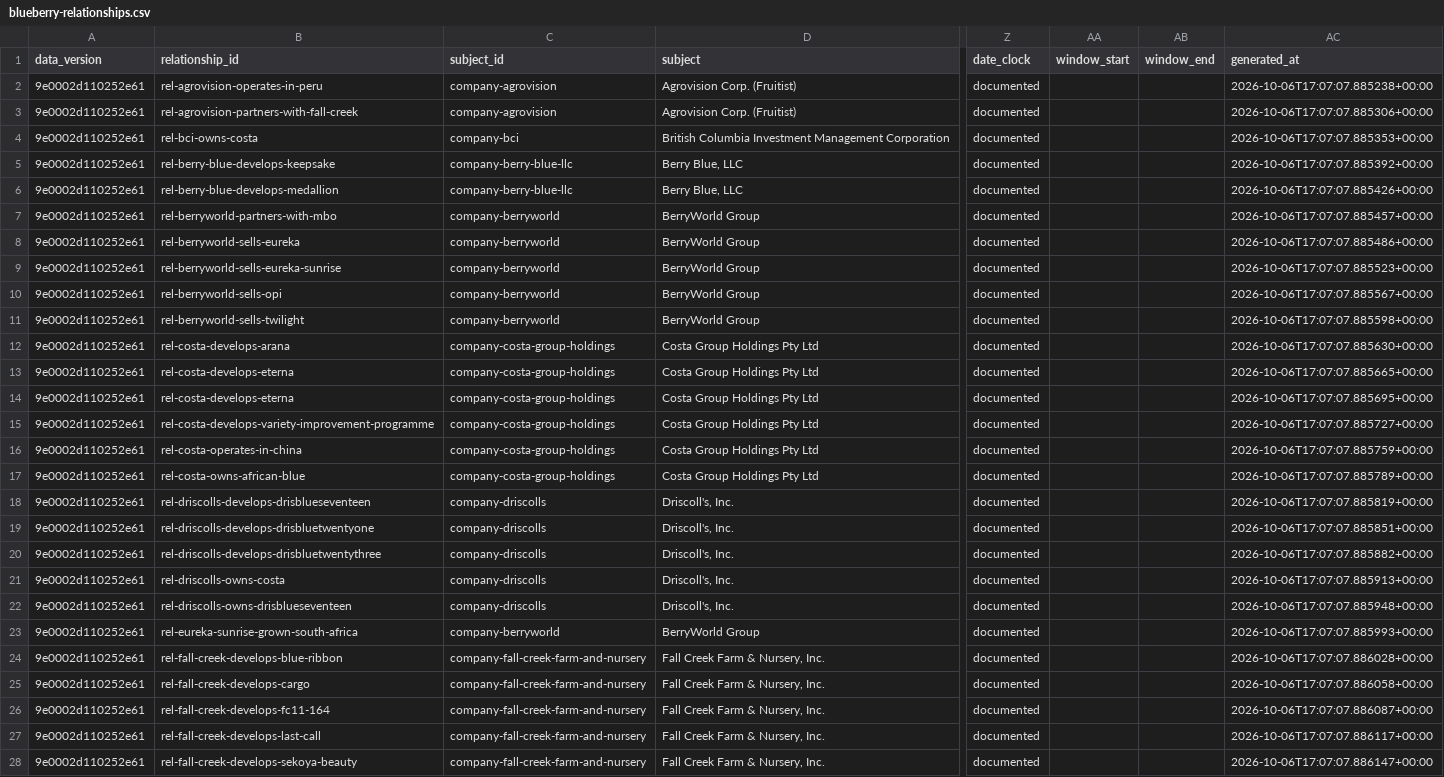
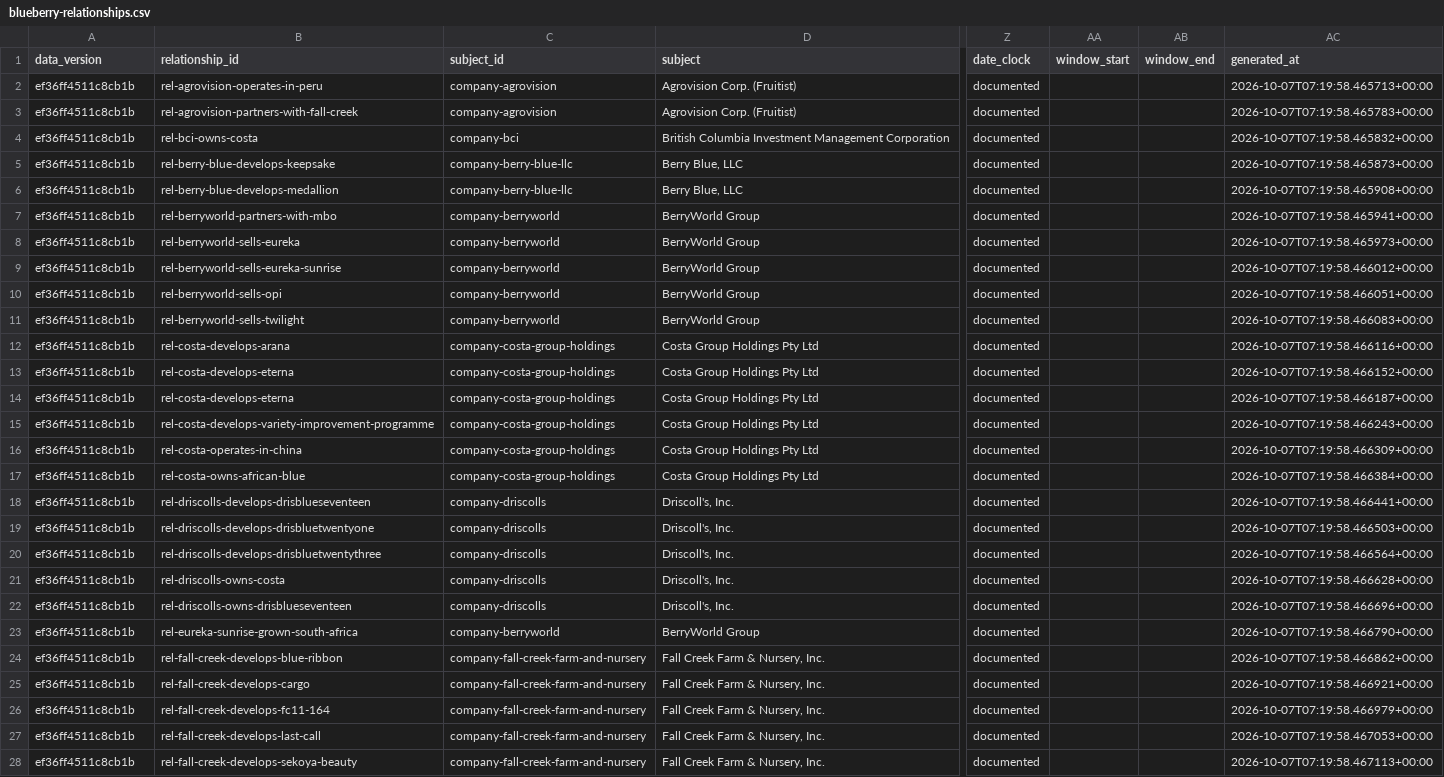
Before and after one commit to samsonFive/berry-intelligence-os, a CSV file: artifacts/landscape-explorer-blueberry/blueberry-relationships.csv, drawn as a sheet; only a part is shown, gaps mark what is left out; the diff covers the shown part only; the diff names each change by its address in the sheet, - before the commit and + after, or states it on an @@ line.

Commit message:
Improve landscape density and audit source variety coverage

```diff
--- a/artifacts/landscape-explorer-blueberry/blueberry-relationships.csv
+++ b/artifacts/landscape-explorer-blueberry/blueberry-relationships.csv
-A2:A28 (data_version): 9e0002d110252e61
+A2:A28 (data_version): ef36ff4511c8cb1b
-AC2 (generated_at): 2026-10-06T17:07:07.885238+00:00
+AC2 (generated_at): 2026-10-07T07:19:58.465713+00:00
-AC3 (generated_at): 2026-10-06T17:07:07.885306+00:00
+AC3 (generated_at): 2026-10-07T07:19:58.465783+00:00
-AC4 (generated_at): 2026-10-06T17:07:07.885353+00:00
+AC4 (generated_at): 2026-10-07T07:19:58.465832+00:00
-AC5 (generated_at): 2026-10-06T17:07:07.885392+00:00
+AC5 (generated_at): 2026-10-07T07:19:58.465873+00:00
-AC6 (generated_at): 2026-10-06T17:07:07.885426+00:00
+AC6 (generated_at): 2026-10-07T07:19:58.465908+00:00
-AC7 (generated_at): 2026-10-06T17:07:07.885457+00:00
+AC7 (generated_at): 2026-10-07T07:19:58.465941+00:00
-AC8 (generated_at): 2026-10-06T17:07:07.885486+00:00
+AC8 (generated_at): 2026-10-07T07:19:58.465973+00:00
-AC9 (generated_at): 2026-10-06T17:07:07.885523+00:00
+AC9 (generated_at): 2026-10-07T07:19:58.466012+00:00
-AC10 (generated_at): 2026-10-06T17:07:07.885567+00:00
+AC10 (generated_at): 2026-10-07T07:19:58.466051+00:00
-AC11 (generated_at): 2026-10-06T17:07:07.885598+00:00
+AC11 (generated_at): 2026-10-07T07:19:58.466083+00:00
-AC12 (generated_at): 2026-10-06T17:07:07.885630+00:00
+AC12 (generated_at): 2026-10-07T07:19:58.466116+00:00
-AC13 (generated_at): 2026-10-06T17:07:07.885665+00:00
+AC13 (generated_at): 2026-10-07T07:19:58.466152+00:00
-AC14 (generated_at): 2026-10-06T17:07:07.885695+00:00
+AC14 (generated_at): 2026-10-07T07:19:58.466187+00:00
-AC15 (generated_at): 2026-10-06T17:07:07.885727+00:00
+AC15 (generated_at): 2026-10-07T07:19:58.466243+00:00
-AC16 (generated_at): 2026-10-06T17:07:07.885759+00:00
+AC16 (generated_at): 2026-10-07T07:19:58.466309+00:00
-AC17 (generated_at): 2026-10-06T17:07:07.885789+00:00
+AC17 (generated_at): 2026-10-07T07:19:58.466384+00:00
-AC18 (generated_at): 2026-10-06T17:07:07.885819+00:00
+AC18 (generated_at): 2026-10-07T07:19:58.466441+00:00
-AC19 (generated_at): 2026-10-06T17:07:07.885851+00:00
+AC19 (generated_at): 2026-10-07T07:19:58.466503+00:00
-AC20 (generated_at): 2026-10-06T17:07:07.885882+00:00
+AC20 (generated_at): 2026-10-07T07:19:58.466564+00:00
-AC21 (generated_at): 2026-10-06T17:07:07.885913+00:00
+AC21 (generated_at): 2026-10-07T07:19:58.466628+00:00
-AC22 (generated_at): 2026-10-06T17:07:07.885948+00:00
+AC22 (generated_at): 2026-10-07T07:19:58.466696+00:00
-AC23 (generated_at): 2026-10-06T17:07:07.885993+00:00
+AC23 (generated_at): 2026-10-07T07:19:58.466790+00:00
-AC24 (generated_at): 2026-10-06T17:07:07.886028+00:00
+AC24 (generated_at): 2026-10-07T07:19:58.466862+00:00
-AC25 (generated_at): 2026-10-06T17:07:07.886058+00:00
+AC25 (generated_at): 2026-10-07T07:19:58.466921+00:00
-AC26 (generated_at): 2026-10-06T17:07:07.886087+00:00
+AC26 (generated_at): 2026-10-07T07:19:58.466979+00:00
-AC27 (generated_at): 2026-10-06T17:07:07.886117+00:00
+AC27 (generated_at): 2026-10-07T07:19:58.467053+00:00
-AC28 (generated_at): 2026-10-06T17:07:07.886147+00:00
+AC28 (generated_at): 2026-10-07T07:19:58.467113+00:00
```
Also changed, not shown: 140 edited cells elsewhere in this file, 31 other files.
